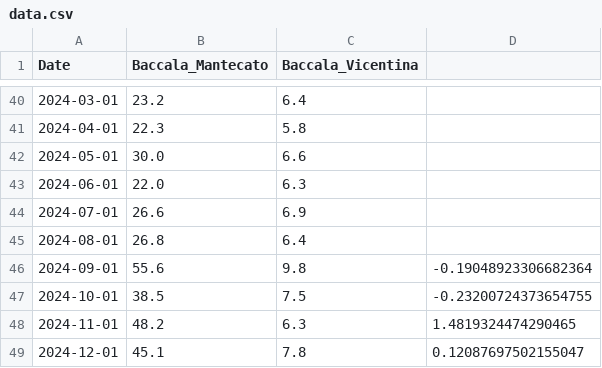
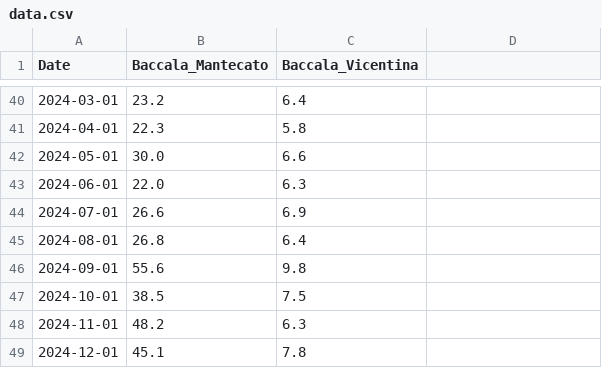
Before and after one commit to Albi1999/Predictive_Analysis_of_Fish_Sales, a CSV file: Data/data.csv, drawn as a sheet; only a part is shown, gaps mark what is left out.

Commit message:
data_baccala.csv

```diff
--- a/Data/data.csv
+++ b/Data/data.csv
@@ -45,5 +45,5 @@ Date,Baccala_Mantecato,Baccala_Vicentina
 2024-08-01,26.8,6.4
-2024-09-01,55.6,9.8,-0.19048923306682364
-2024-10-01,38.5,7.5,-0.23200724373654755
-2024-11-01,48.2,6.3,1.4819324474290465
-2024-12-01,45.1,7.8,0.12087697502155047
+2024-09-01,55.6,9.8
+2024-10-01,38.5,7.5
+2024-11-01,48.2,6.3
+2024-12-01,45.1,7.8
```
